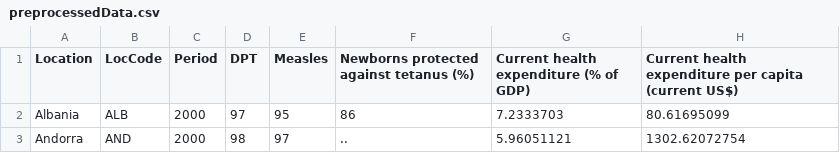
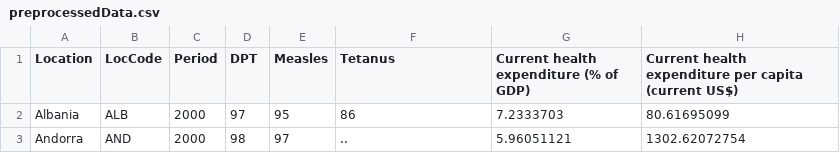
Before and after one commit to imperiale-m/dv_project, a CSV file: data/preprocessedData.csv, drawn as a sheet; only a part is shown; the diff names each change by its address in the sheet, - before the commit and + after, or states it on an @@ line.

Commit message:
rename some columns

```diff
--- a/data/preprocessedData.csv
+++ b/data/preprocessedData.csv
-F1: Newborns protected against tetanus (%)
+F1: Tetanus
```
